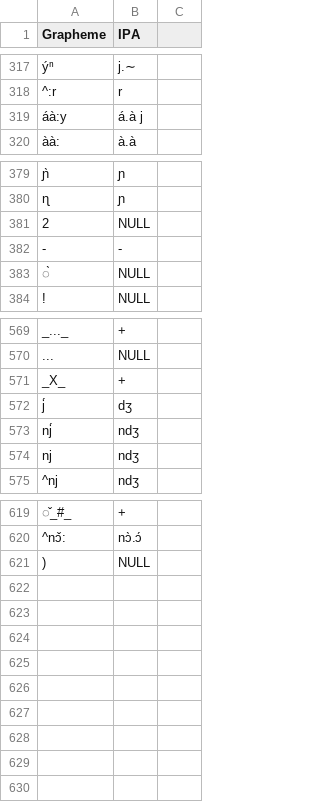
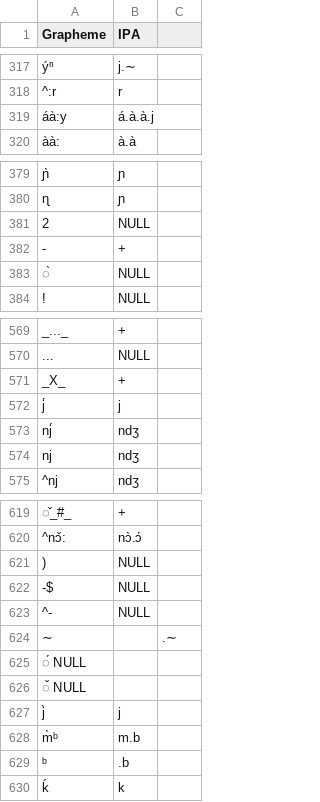
Before and after one commit to languageislands/heathdogon, a TSV file: etc/orthography.tsv, drawn as a sheet; only a part is shown, gaps mark what is left out; the diff names each change by its address in the sheet, - before the commit and + after, or states it on an @@ line.

```diff
--- a/etc/orthography.tsv
+++ b/etc/orthography.tsv
-B319 (IPA): á.à j
+B319 (IPA): á.à.à.j
-B382 (IPA): -
+B382 (IPA): +
-B572 (IPA): dʒ
+B572 (IPA): j
+row 622: -$ | NULL
+row 623: ^- | NULL
+row 624: ∼ |  | .∼
+row 625: ́ NULL
+row 626: ̌ NULL
+row 627: j̀ | j
+row 628: m̀ᵇ | m.b
+row 629: ᵇ | .b
+row 630: ḱ | k
```
Also changed, not shown: 18 other files.
